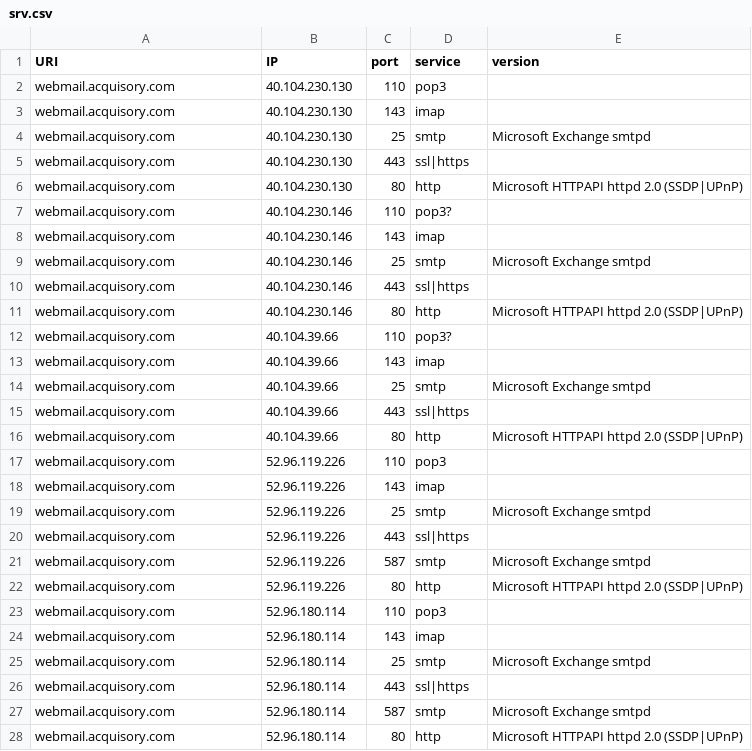
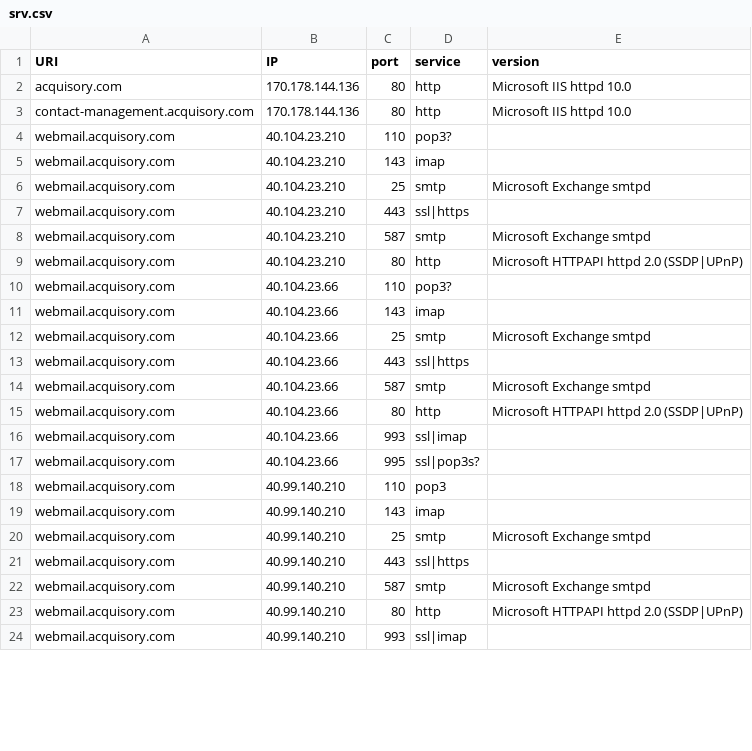
Before and after one commit to ayushmanchhabra/hacking, a CSV file: tools/bugbounty/targets/acquisory.com/srv.csv, drawn as a sheet; only a part is shown; the diff covers the shown part only.

```diff
--- a/tools/bugbounty/targets/acquisory.com/srv.csv
+++ b/tools/bugbounty/targets/acquisory.com/srv.csv
@@ -1,28 +1,24 @@
 URI,IP,port,service,version
-webmail.acquisory.com,40.104.230.130,110,pop3,""
-webmail.acquisory.com,40.104.230.130,143,imap,""
-webmail.acquisory.com,40.104.230.130,25,smtp,"Microsoft Exchange smtpd"
-webmail.acquisory.com,40.104.230.130,443,ssl|https,""
-webmail.acquisory.com,40.104.230.130,80,http,"Microsoft HTTPAPI httpd 2.0 (SSDP|UPnP)"
-webmail.acquisory.com,40.104.230.146,110,pop3?,""
-webmail.acquisory.com,40.104.230.146,143,imap,""
-webmail.acquisory.com,40.104.230.146,25,smtp,"Microsoft Exchange smtpd"
-webmail.acquisory.com,40.104.230.146,443,ssl|https,""
-webmail.acquisory.com,40.104.230.146,80,http,"Microsoft HTTPAPI httpd 2.0 (SSDP|UPnP)"
-webmail.acquisory.com,40.104.39.66,110,pop3?,""
-webmail.acquisory.com,40.104.39.66,143,imap,""
-webmail.acquisory.com,40.104.39.66,25,smtp,"Microsoft Exchange smtpd"
-webmail.acquisory.com,40.104.39.66,443,ssl|https,""
-webmail.acquisory.com,40.104.39.66,80,http,"Microsoft HTTPAPI httpd 2.0 (SSDP|UPnP)"
-webmail.acquisory.com,52.96.119.226,110,pop3,""
-webmail.acquisory.com,52.96.119.226,143,imap,""
-webmail.acquisory.com,52.96.119.226,25,smtp,"Microsoft Exchange smtpd"
-webmail.acquisory.com,52.96.119.226,443,ssl|https,""
-webmail.acquisory.com,52.96.119.226,587,smtp,"Microsoft Exchange smtpd"
-webmail.acquisory.com,52.96.119.226,80,http,"Microsoft HTTPAPI httpd 2.0 (SSDP|UPnP)"
-webmail.acquisory.com,52.96.180.114,110,pop3,""
-webmail.acquisory.com,52.96.180.114,143,imap,""
-webmail.acquisory.com,52.96.180.114,25,smtp,"Microsoft Exchange smtpd"
-webmail.acquisory.com,52.96.180.114,443,ssl|https,""
-webmail.acquisory.com,52.96.180.114,587,smtp,"Microsoft Exchange smtpd"
-webmail.acquisory.com,52.96.180.114,80,http,"Microsoft HTTPAPI httpd 2.0 (SSDP|UPnP)"
+acquisory.com,170.178.144.136,80,http,"Microsoft IIS httpd 10.0"
+contact-management.acquisory.com,170.178.144.136,80,http,"Microsoft IIS httpd 10.0"
+webmail.acquisory.com,40.104.23.210,110,pop3?,""
+webmail.acquisory.com,40.104.23.210,143,imap,""
+webmail.acquisory.com,40.104.23.210,25,smtp,"Microsoft Exchange smtpd"
+webmail.acquisory.com,40.104.23.210,443,ssl|https,""
+webmail.acquisory.com,40.104.23.210,587,smtp,"Microsoft Exchange smtpd"
+webmail.acquisory.com,40.104.23.210,80,http,"Microsoft HTTPAPI httpd 2.0 (SSDP|UPnP)"
+webmail.acquisory.com,40.104.23.66,110,pop3?,""
+webmail.acquisory.com,40.104.23.66,143,imap,""
+webmail.acquisory.com,40.104.23.66,25,smtp,"Microsoft Exchange smtpd"
+webmail.acquisory.com,40.104.23.66,443,ssl|https,""
+webmail.acquisory.com,40.104.23.66,587,smtp,"Microsoft Exchange smtpd"
+webmail.acquisory.com,40.104.23.66,80,http,"Microsoft HTTPAPI httpd 2.0 (SSDP|UPnP)"
+webmail.acquisory.com,40.104.23.66,993,ssl|imap,""
+webmail.acquisory.com,40.104.23.66,995,ssl|pop3s?,""
+webmail.acquisory.com,40.99.140.210,110,pop3,""
+webmail.acquisory.com,40.99.140.210,143,imap,""
+webmail.acquisory.com,40.99.140.210,25,smtp,"Microsoft Exchange smtpd"
+webmail.acquisory.com,40.99.140.210,443,ssl|https,""
+webmail.acquisory.com,40.99.140.210,587,smtp,"Microsoft Exchange smtpd"
+webmail.acquisory.com,40.99.140.210,80,http,"Microsoft HTTPAPI httpd 2.0 (SSDP|UPnP)"
+webmail.acquisory.com,40.99.140.210,993,ssl|imap,""
```
Also changed, not shown: 10 removed rows and 13 edited cells elsewhere in this file, tools/bugbounty/targets/acquisory.com/dns.csv, tools/bugbounty/targets/acquisory.com/ipdr.csv, 12 other files.
